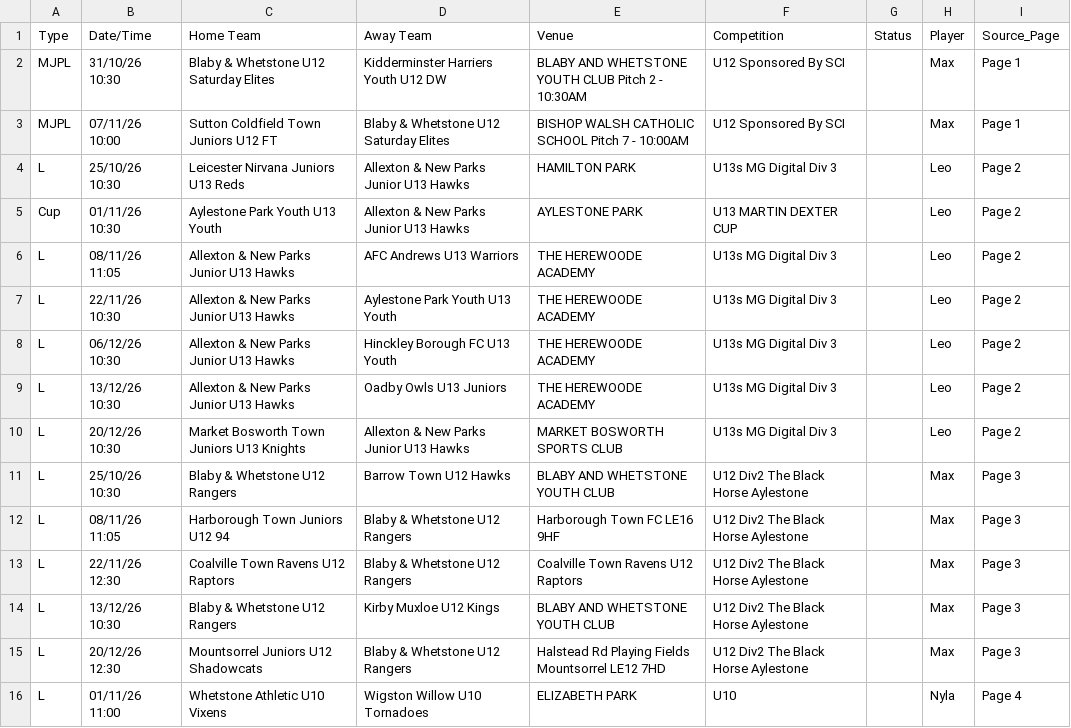
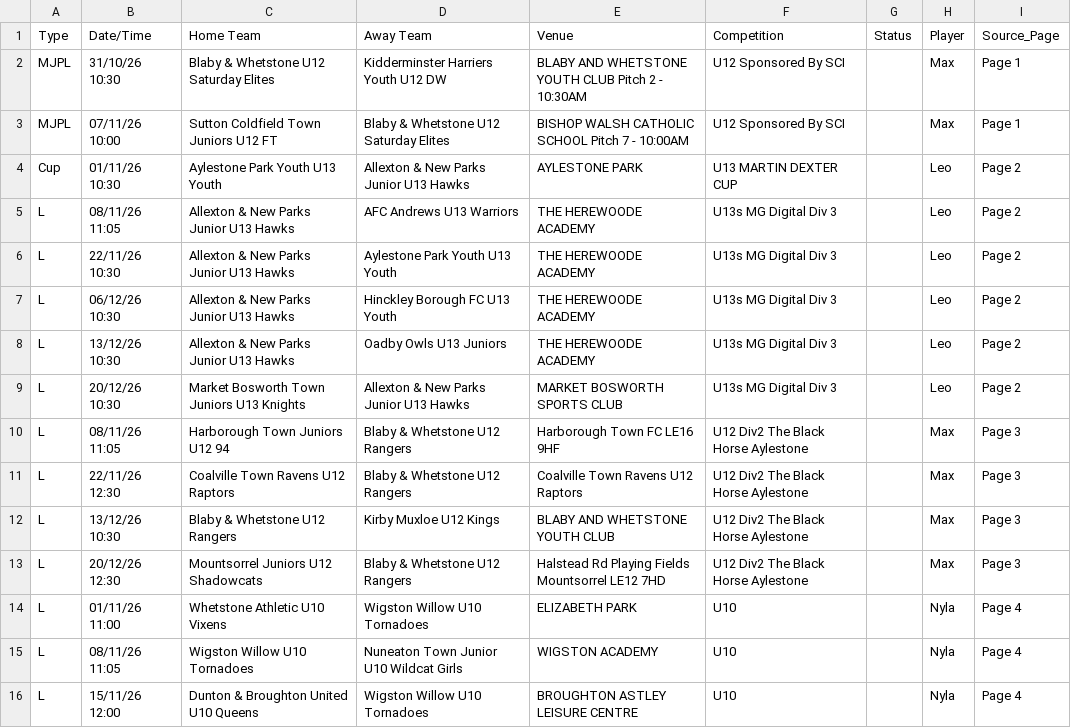
Before and after one commit to SurnmHanes/FullTime, a CSV file: fixtures.csv, drawn as a sheet; only a part is shown; the shorter side is filled out with more unchanged rows.

```diff
--- a/fixtures.csv
+++ b/fixtures.csv
@@ -3,3 +3,2 @@ MJPL,31/10/26 10:30,Blaby & Whetstone U12 Saturday Elites,Kidderminster Harriers
 MJPL,07/11/26 10:00,Sutton Coldfield Town Juniors U12 FT,Blaby & Whetstone U12 Saturday Elites,BISHOP WALSH CATHOLIC SCHOOL Pitch 7 - 10:00AM,U12 Sponsored By SCI,,Max,Page 1
-L,25/10/26 10:30,Leicester Nirvana Juniors U13 Reds,Allexton & New Parks Junior U13 Hawks,HAMILTON PARK,U13s MG Digital Div 3,,Leo,Page 2
 Cup,01/11/26 10:30,Aylestone Park Youth U13 Youth,Allexton & New Parks Junior U13 Hawks,AYLESTONE PARK,U13 MARTIN DEXTER CUP,,Leo,Page 2
@@ -10,3 +9,2 @@ L,13/12/26 10:30,Allexton & New Parks Junior U13 Hawks,Oadby Owls U13 Juniors,TH
 L,20/12/26 10:30,Market Bosworth Town Juniors U13 Knights,Allexton & New Parks Junior U13 Hawks,MARKET BOSWORTH SPORTS CLUB,U13s MG Digital Div 3,,Leo,Page 2
-L,25/10/26 10:30,Blaby & Whetstone U12 Rangers,Barrow Town U12 Hawks,BLABY AND WHETSTONE YOUTH CLUB,U12 Div2 The Black Horse Aylestone,,Max,Page 3
 L,08/11/26 11:05,Harborough Town Juniors U12 94,Blaby & Whetstone U12 Rangers,Harborough Town FC LE16 9HF,U12 Div2 The Black Horse Aylestone,,Max,Page 3
```
